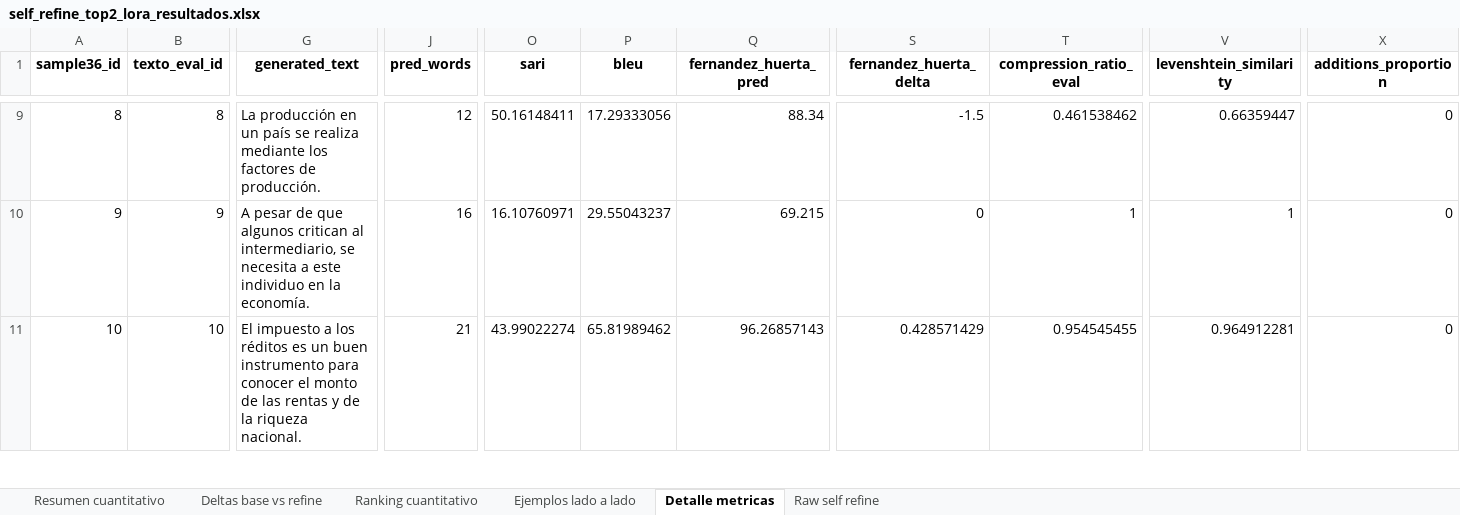
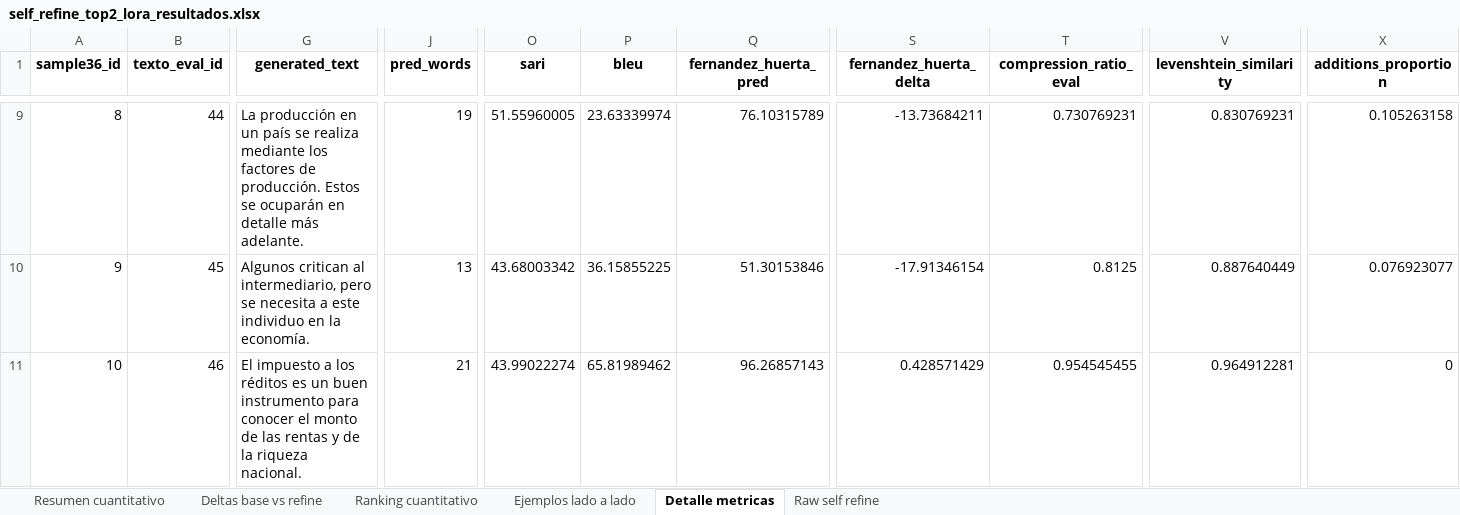
Before and after one commit to HarielPS/TT2, an Excel workbook: outputs/self_refine_top2_lora/self_refine_top2_lora_resultados.xlsx, sheet Detalle metricas, drawn as a sheet; only a part is shown, gaps mark what is left out; values as stored, in another font and other column widths than the file's, no borders; the diff covers the shown part only; the diff names each change by its address in the sheet, - before the commit and + after, or states it on an @@ line.

```diff
--- a/outputs/self_refine_top2_lora/self_refine_top2_lora_resultados.xlsx (sheet Detalle metricas)
+++ b/outputs/self_refine_top2_lora/self_refine_top2_lora_resultados.xlsx (sheet Detalle metricas)
-B9 (texto_eval_id): 8
+B9 (texto_eval_id): 44
-G9 (generated_text): …de producción.
+G9 (generated_text): …de producción. Estos se ocuparán en detalle más adelante.
-J9 (pred_words): 12
+J9 (pred_words): 19
-O9 (sari): 50.16148411
+O9 (sari): 51.55960005
-P9 (bleu): 17.29333056
+P9 (bleu): 23.63339974
-Q9 (fernandez_huerta_pred): 88.34
+Q9 (fernandez_huerta_pred): 76.10315789
-S9 (fernandez_huerta_delta): -1.5
+S9 (fernandez_huerta_delta): -13.73684211
-T9 (compression_ratio_eval): 0.461538462
+T9 (compression_ratio_eval): 0.730769231
-V9 (levenshtein_similarity): 0.66359447
+V9 (levenshtein_similarity): 0.830769231
-X9 (additions_proportion): 0
+X9 (additions_proportion): 0.105263158
-B10 (texto_eval_id): 9
+B10 (texto_eval_id): 45
-G10 (generated_text): A pesar de que algunos critican al intermediario, se necesita…
+G10 (generated_text): Algunos critican al intermediario, pero se necesita…
-J10 (pred_words): 16
+J10 (pred_words): 13
-O10 (sari): 16.10760971
+O10 (sari): 43.68003342
-P10 (bleu): 29.55043237
+P10 (bleu): 36.15855225
-Q10 (fernandez_huerta_pred): 69.215
+Q10 (fernandez_huerta_pred): 51.30153846
-S10 (fernandez_huerta_delta): 0
+S10 (fernandez_huerta_delta): -17.91346154
-T10 (compression_ratio_eval): 1
+T10 (compression_ratio_eval): 0.8125
-V10 (levenshtein_similarity): 1
+V10 (levenshtein_similarity): 0.887640449
-X10 (additions_proportion): 0
+X10 (additions_proportion): 0.076923077
-B11 (texto_eval_id): 10
+B11 (texto_eval_id): 46
```
Also changed, not shown: 1842 edited cells elsewhere in this sheet, sheet Raw self refine, sheet Ejemplos lado a lado, sheet Deltas base vs refine, sheet Ranking cuantitativo, sheet Resumen cuantitativo, outputs/evaluacion_integral_lora_vs_hiperparametros/evaluacion_integral_lora_vs_hiperparametros.xlsx, outputs/self_refine_top2_lora/04_para_rubrica_self_refine_top2_lora.xlsx, 33 other files.
